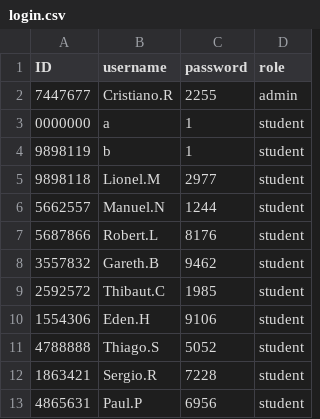
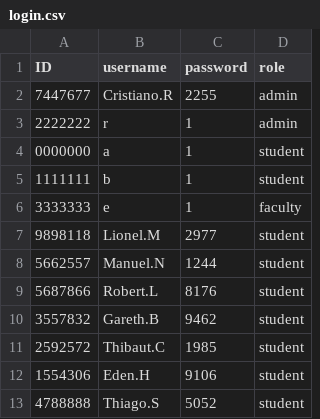
Before and after one commit to NeonRST/final_compro, a CSV file: login.csv, drawn as a sheet; only a part is shown; the shorter side is filled out with more unchanged rows.

```diff
--- a/login.csv
+++ b/login.csv
@@ -2,4 +2,6 @@ ID,username,password,role
 7447677,Cristiano.R,2255,admin
+2222222,r,1,admin
 0000000,a,1,student
-9898119,b,1,student
+1111111,b,1,student
+3333333,e,1,faculty
 9898118,Lionel.M,2977,student
```
Also changed, not shown: 6 other files.
